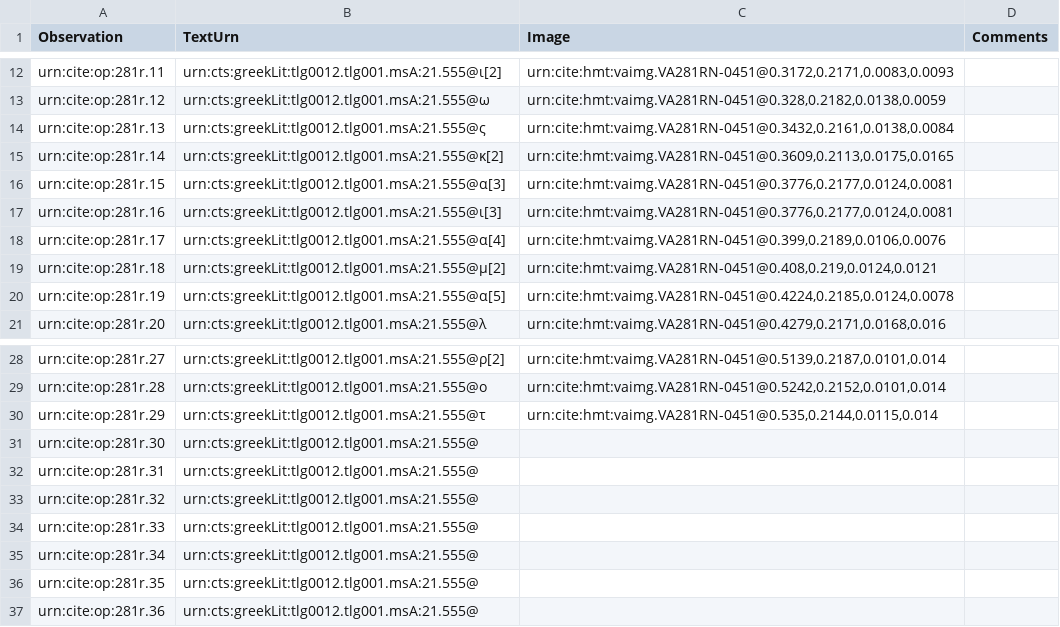
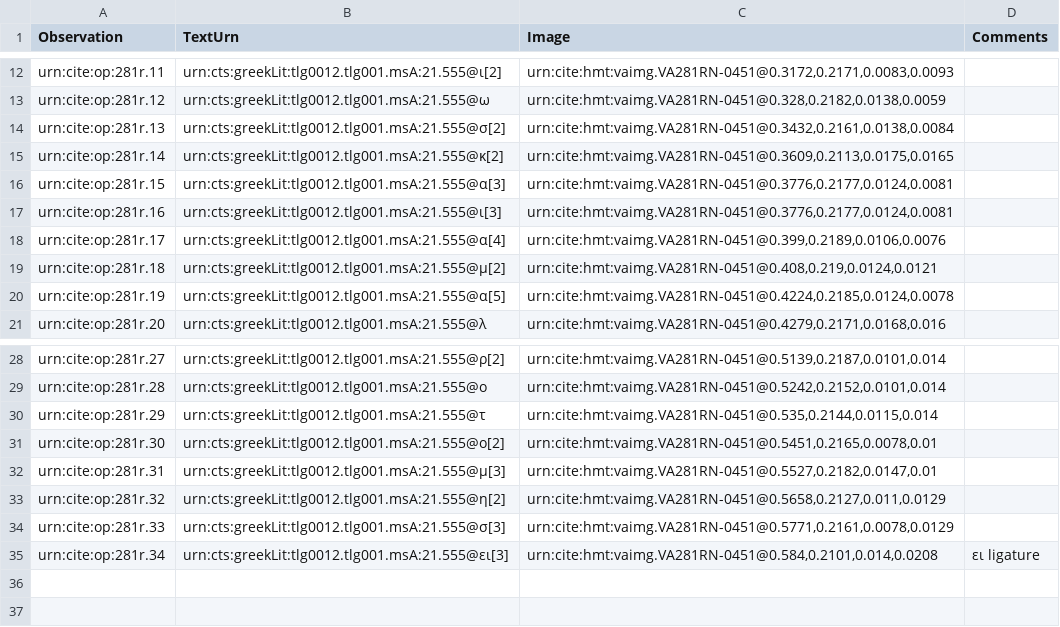
Before and after one commit to hmteditors/leiden2017, a CSV file: collections/paleography/281r.csv, drawn as a sheet; only a part is shown, gaps mark what is left out.

Commit message:
Update 281r.csv

```diff
--- a/collections/paleography/281r.csv
+++ b/collections/paleography/281r.csv
@@ -13,3 +13,3 @@ urn:cite:op:281r.11,urn:cts:greekLit:tlg0012.tlg001.msA:21.555@ι[2],"urn:cite:h
 urn:cite:op:281r.12,urn:cts:greekLit:tlg0012.tlg001.msA:21.555@ω,"urn:cite:hmt:vaimg.VA281RN-0451@0.328,0.2182,0.0138,0.0059",
-urn:cite:op:281r.13,urn:cts:greekLit:tlg0012.tlg001.msA:21.555@ς,"urn:cite:hmt:vaimg.VA281RN-0451@0.3432,0.2161,0.0138,0.0084",
+urn:cite:op:281r.13,urn:cts:greekLit:tlg0012.tlg001.msA:21.555@σ[2],"urn:cite:hmt:vaimg.VA281RN-0451@0.3432,0.2161,0.0138,0.0084",
 urn:cite:op:281r.14,urn:cts:greekLit:tlg0012.tlg001.msA:21.555@κ[2],"urn:cite:hmt:vaimg.VA281RN-0451@0.3609,0.2113,0.0175,0.0165",
@@ -30,8 +30,6 @@ urn:cite:op:281r.28,urn:cts:greekLit:tlg0012.tlg001.msA:21.555@ο,"urn:cite:hmt:
 urn:cite:op:281r.29,urn:cts:greekLit:tlg0012.tlg001.msA:21.555@τ,"urn:cite:hmt:vaimg.VA281RN-0451@0.535,0.2144,0.0115,0.014",
-urn:cite:op:281r.30,urn:cts:greekLit:tlg0012.tlg001.msA:21.555@,"",
-urn:cite:op:281r.31,urn:cts:greekLit:tlg0012.tlg001.msA:21.555@,"",
-urn:cite:op:281r.32,urn:cts:greekLit:tlg0012.tlg001.msA:21.555@,"",
-urn:cite:op:281r.33,urn:cts:greekLit:tlg0012.tlg001.msA:21.555@,"",
-urn:cite:op:281r.34,urn:cts:greekLit:tlg0012.tlg001.msA:21.555@,"",
-urn:cite:op:281r.35,urn:cts:greekLit:tlg0012.tlg001.msA:21.555@,"",
-urn:cite:op:281r.36,urn:cts:greekLit:tlg0012.tlg001.msA:21.555@,"",
+urn:cite:op:281r.30,urn:cts:greekLit:tlg0012.tlg001.msA:21.555@ο[2],"urn:cite:hmt:vaimg.VA281RN-0451@0.5451,0.2165,0.0078,0.01",
+urn:cite:op:281r.31,urn:cts:greekLit:tlg0012.tlg001.msA:21.555@μ[3],"urn:cite:hmt:vaimg.VA281RN-0451@0.5527,0.2182,0.0147,0.01",
+urn:cite:op:281r.32,urn:cts:greekLit:tlg0012.tlg001.msA:21.555@η[2],"urn:cite:hmt:vaimg.VA281RN-0451@0.5658,0.2127,0.011,0.0129",
+urn:cite:op:281r.33,urn:cts:greekLit:tlg0012.tlg001.msA:21.555@σ[3],"urn:cite:hmt:vaimg.VA281RN-0451@0.5771,0.2161,0.0078,0.0129",
+urn:cite:op:281r.34,urn:cts:greekLit:tlg0012.tlg001.msA:21.555@ει[3],"urn:cite:hmt:vaimg.VA281RN-0451@0.584,0.2101,0.014,0.0208",ει ligature
```
